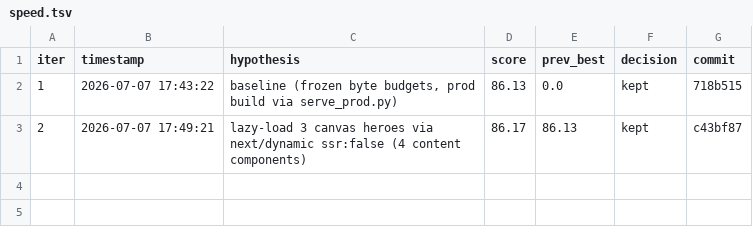
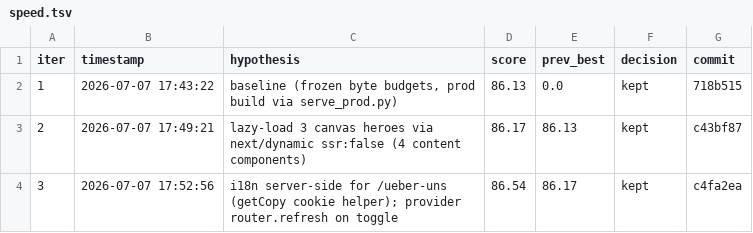
Before and after one commit to XoXoCom-UG/agentic-workflows, a TSV file: doe/full_web_design/execution/autoresearch/results/speed.tsv, drawn as a sheet; the diff names each change by its address in the sheet, - before the commit and + after, or states it on an @@ line.

```diff
--- a/doe/full_web_design/execution/autoresearch/results/speed.tsv
+++ b/doe/full_web_design/execution/autoresearch/results/speed.tsv
+row 4: 3 | 2026-07-07 17:52:56 | i18n server-side for /ueber-uns (getCopy cookie helper); provider router.refresh on toggle | 86.54 | 86.17 | kept | c4fa2ea
```
Also changed, not shown: 3 other files.
